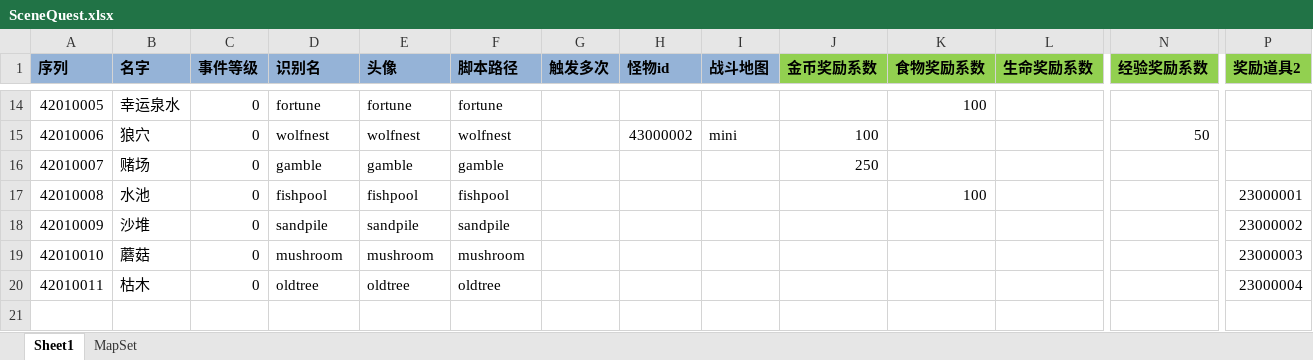
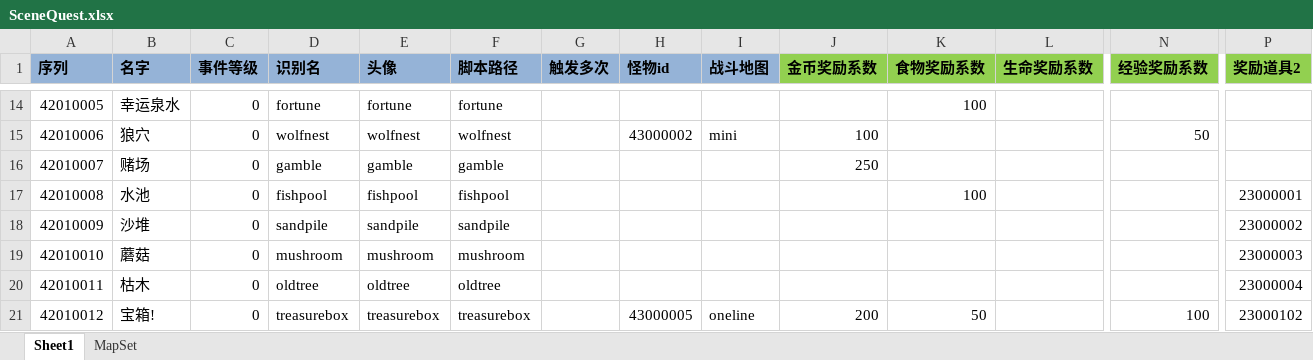
Before and after one commit to realeternia/TOMClassic, an Excel workbook: ConfigData/Xlsx/SceneQuest.xlsx, sheet Sheet1, drawn as a sheet; only a part is shown, gaps mark what is left out; values as stored, in another font and other column widths than the file's, no borders; table styles not drawn; rows hold the shown columns only; the diff names each change by its address in the sheet, - before the commit and + after, or states it on an @@ line.

```diff
--- a/ConfigData/Xlsx/SceneQuest.xlsx (sheet Sheet1)
+++ b/ConfigData/Xlsx/SceneQuest.xlsx (sheet Sheet1)
+row 21: 42010012 | 宝箱! | 0 | treasurebox | treasurebox | treasurebox |  | 43000005 | oneline | 200 | 50 |  | 100 | 23000102
```
Also changed, not shown: ConfigData/Xlsx/Drop.xlsx, ConfigData/Xlsx/Equip.xlsx, 5 other files.
